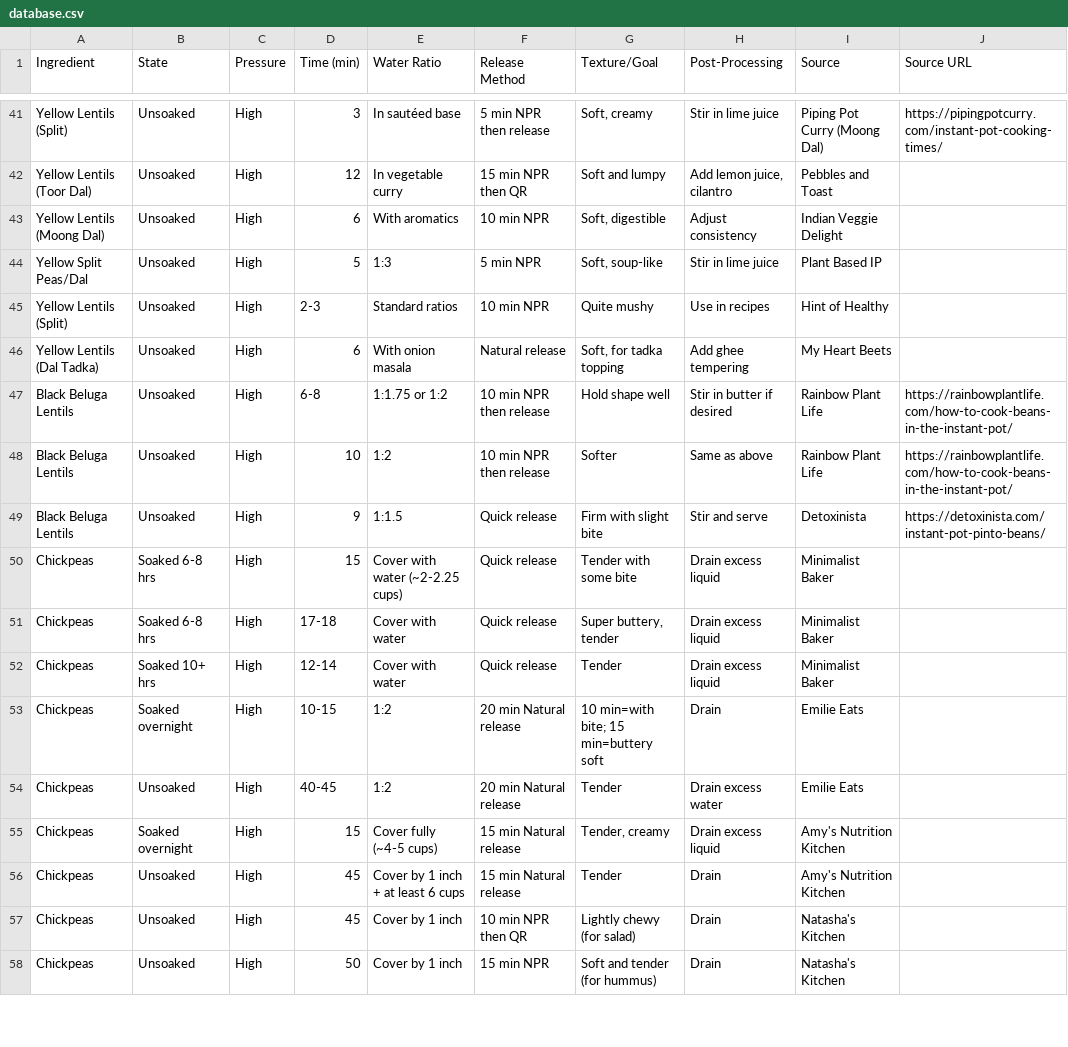
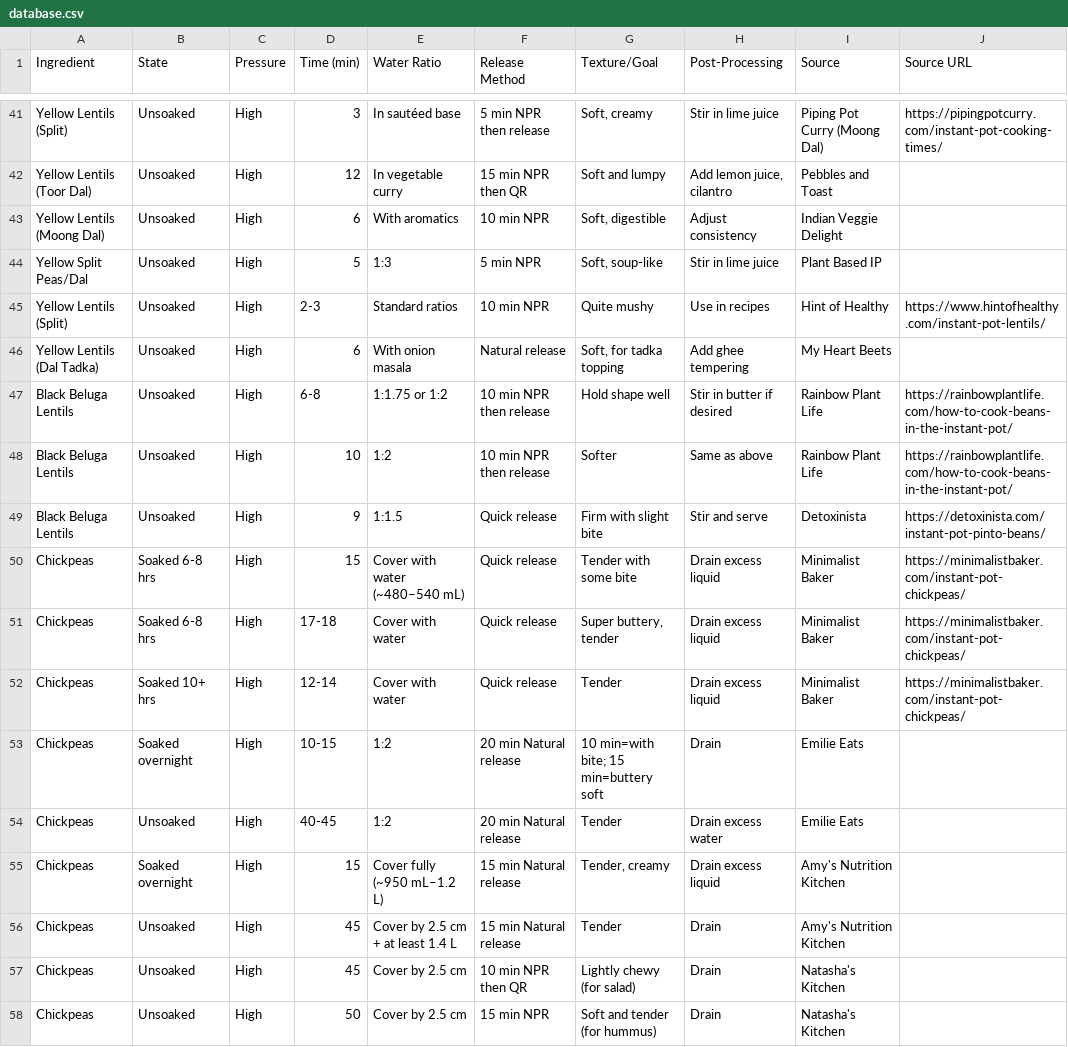
Before and after one commit to duke8585/instant-pot-database, a CSV file: database.csv, drawn as a sheet; only a part is shown, gaps mark what is left out; the diff covers the shown part only.

```diff
--- a/database.csv
+++ b/database.csv
@@ -44,3 +44,3 @@
 "Yellow Split Peas/Dal","Unsoaked","High","5","1:3","5 min NPR","Soft, soup-like","Stir in lime juice","Plant Based IP",""
-"Yellow Lentils (Split)","Unsoaked","High","2-3","Standard ratios","10 min NPR","Quite mushy","Use in recipes","Hint of Healthy",""
+"Yellow Lentils (Split)","Unsoaked","High","2-3","Standard ratios","10 min NPR","Quite mushy","Use in recipes","Hint of Healthy","https://www.hintofhealthy.com/instant-pot-lentils/"
 "Yellow Lentils (Dal Tadka)","Unsoaked","High","6","With onion masala","Natural release","Soft, for tadka topping","Add ghee tempering","My Heart Beets",""
@@ -49,10 +49,10 @@
 "Black Beluga Lentils","Unsoaked","High","9","1:1.5","Quick release","Firm with slight bite","Stir and serve","Detoxinista","https://detoxinista.com/instant-pot-pinto-beans/"
-"Chickpeas","Soaked 6-8 hrs","High","15","Cover with water (~2-2.25 cups)","Quick release","Tender with some bite","Drain excess liquid","Minimalist Baker",""
-"Chickpeas","Soaked 6-8 hrs","High","17-18","Cover with water","Quick release","Super buttery, tender","Drain excess liquid","Minimalist Baker",""
-"Chickpeas","Soaked 10+ hrs","High","12-14","Cover with water","Quick release","Tender","Drain excess liquid","Minimalist Baker",""
+"Chickpeas","Soaked 6-8 hrs","High","15","Cover with water (~480–540 mL)","Quick release","Tender with some bite","Drain excess liquid","Minimalist Baker","https://minimalistbaker.com/instant-pot-chickpeas/"
+"Chickpeas","Soaked 6-8 hrs","High","17-18","Cover with water","Quick release","Super buttery, tender","Drain excess liquid","Minimalist Baker","https://minimalistbaker.com/instant-pot-chickpeas/"
+"Chickpeas","Soaked 10+ hrs","High","12-14","Cover with water","Quick release","Tender","Drain excess liquid","Minimalist Baker","https://minimalistbaker.com/instant-pot-chickpeas/"
 "Chickpeas","Soaked overnight","High","10-15","1:2","20 min Natural release","10 min=with bite; 15 min=buttery soft","Drain","Emilie Eats",""
 "Chickpeas","Unsoaked","High","40-45","1:2","20 min Natural release","Tender","Drain excess water","Emilie Eats",""
-"Chickpeas","Soaked overnight","High","15","Cover fully (~4-5 cups)","15 min Natural release","Tender, creamy","Drain excess liquid","Amy's Nutrition Kitchen",""
-"Chickpeas","Unsoaked","High","45","Cover by 1 inch + at least 6 cups","15 min Natural release","Tender","Drain","Amy's Nutrition Kitchen",""
-"Chickpeas","Unsoaked","High","45","Cover by 1 inch","10 min NPR then QR","Lightly chewy (for salad)","Drain","Natasha's Kitchen",""
-"Chickpeas","Unsoaked","High","50","Cover by 1 inch","15 min NPR","Soft and tender (for hummus)","Drain","Natasha's Kitchen",""
+"Chickpeas","Soaked overnight","High","15","Cover fully (~950 mL–1.2 L)","15 min Natural release","Tender, creamy","Drain excess liquid","Amy's Nutrition Kitchen",""
+"Chickpeas","Unsoaked","High","45","Cover by 2.5 cm + at least 1.4 L","15 min Natural release","Tender","Drain","Amy's Nutrition Kitchen",""
+"Chickpeas","Unsoaked","High","45","Cover by 2.5 cm","10 min NPR then QR","Lightly chewy (for salad)","Drain","Natasha's Kitchen",""
+"Chickpeas","Unsoaked","High","50","Cover by 2.5 cm","15 min NPR","Soft and tender (for hummus)","Drain","Natasha's Kitchen",""
```
Also changed, not shown: 1 added row, 1 removed row and 106 edited cells elsewhere in this file, instant-pot-app/public/database.csv.
